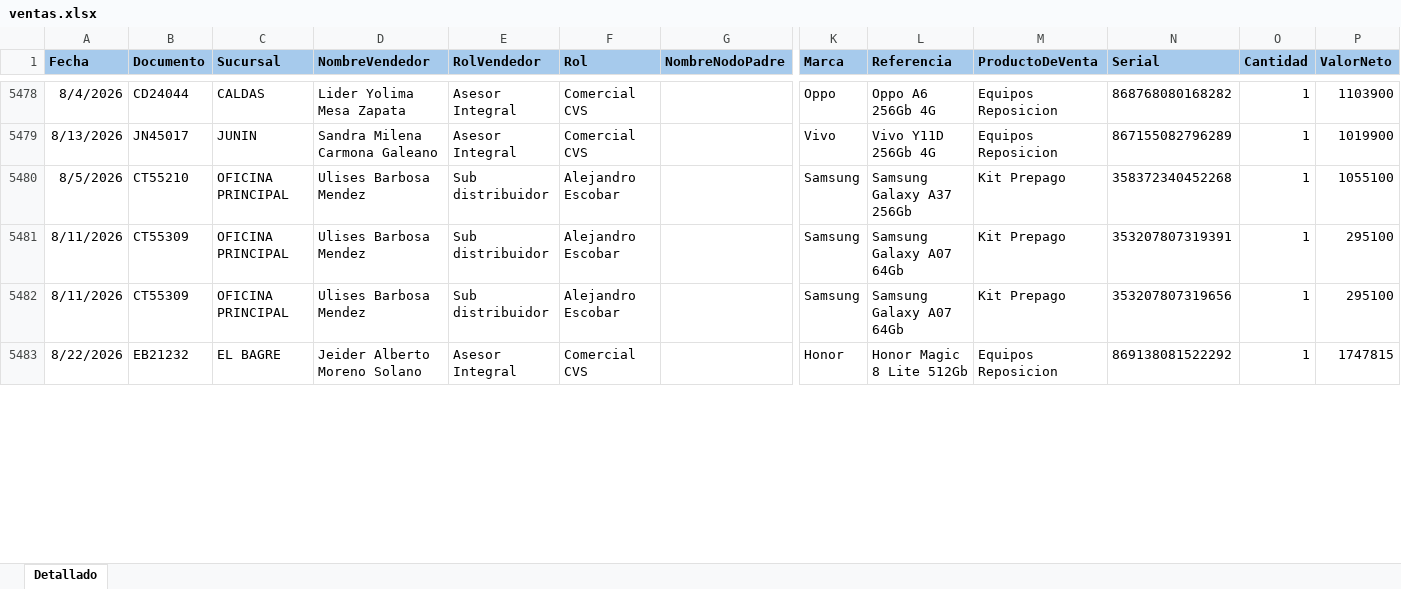
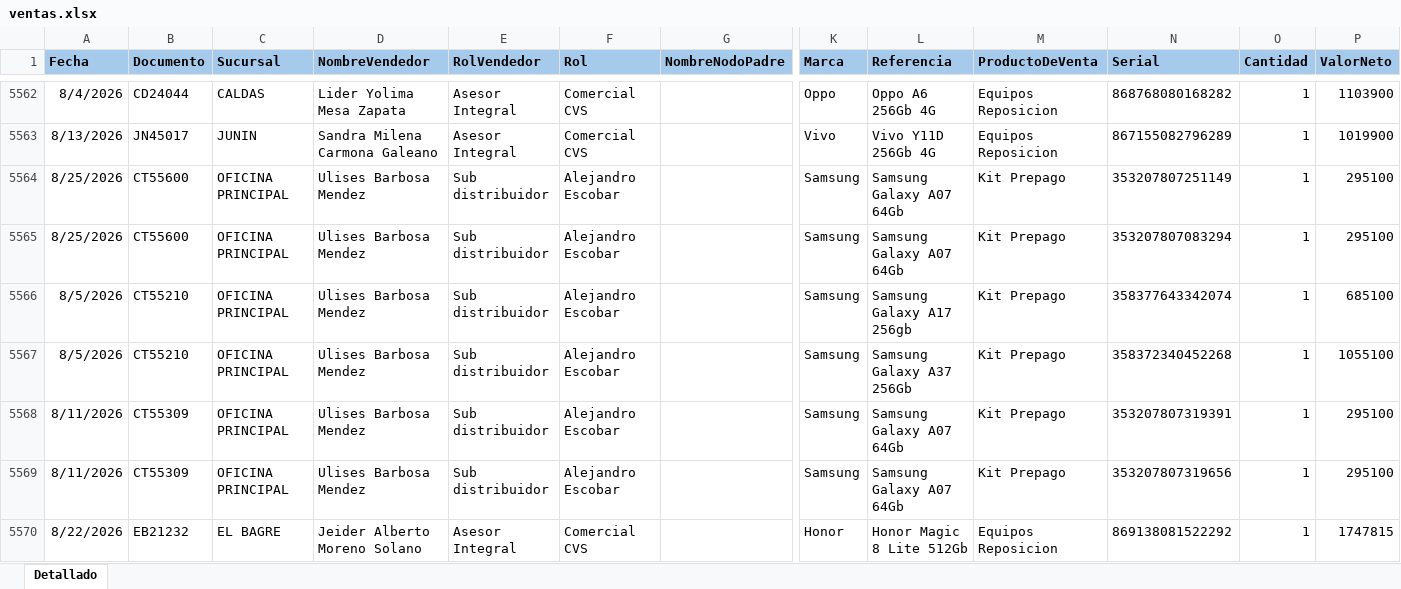
Before and after one commit to Paolam1903/EQUIPOS, an Excel workbook: ventas.xlsx, sheet Detallado, drawn as a sheet; only a part is shown, gaps mark what is left out; values as stored, in another font and other column widths than the file's, no borders; conditional formats not drawn; rows hold the shown columns only; the diff covers the shown part only; the diff names each change by its address in the sheet, - before the commit and + after, or states it on an @@ line.

```diff
--- a/ventas.xlsx (sheet Detallado)
+++ b/ventas.xlsx (sheet Detallado)
+row 5564: 8/25/2026 | CT55600 | OFICINA PRINCIPAL | Ulises Barbosa Mendez | Sub distribuidor | Alejandro Escobar |  | Samsung | Samsung Galaxy A07 64Gb | Kit Prepago | 353207807251149 | 1 | 295100
+row 5565: 8/25/2026 | CT55600 | OFICINA PRINCIPAL | Ulises Barbosa Mendez | Sub distribuidor | Alejandro Escobar |  | Samsung | Samsung Galaxy A07 64Gb | Kit Prepago | 353207807083294 | 1 | 295100
+row 5566: 8/5/2026 | CT55210 | OFICINA PRINCIPAL | Ulises Barbosa Mendez | Sub distribuidor | Alejandro Escobar |  | Samsung | Samsung Galaxy A17 256gb | Kit Prepago | 358377643342074 | 1 | 685100
```
Also changed, not shown: 105 added rows, 147 moved rows and 18 edited cells elsewhere in this sheet, 1 other file.
